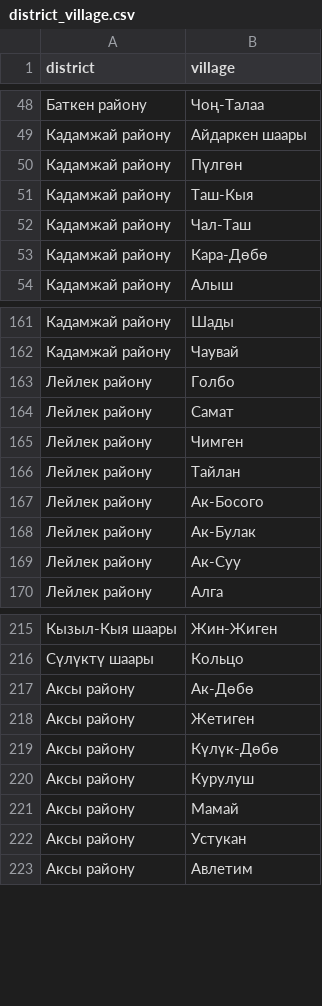
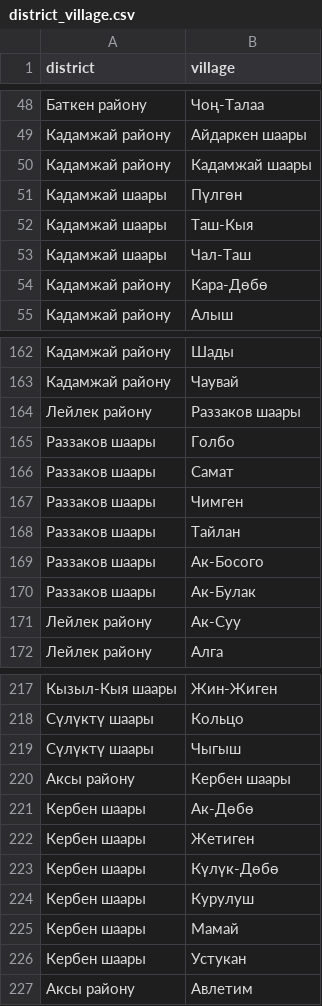
Before and after one commit to ProjectG4G/Neobis_Team4, a CSV file: g4g/geoapi/management/commands/district_village.csv, drawn as a sheet; only a part is shown, gaps mark what is left out; the diff covers the shown part only.

Commit message:
fix geoapi

```diff
--- a/g4g/geoapi/management/commands/district_village.csv
+++ b/g4g/geoapi/management/commands/district_village.csv
@@ -49,5 +49,6 @@ district,village
 Кадамжай району,Айдаркен шаары
-Кадамжай району,Пүлгөн
-Кадамжай району,Таш-Кыя
-Кадамжай району,Чал-Таш
+Кадамжай району,Кадамжай шаары
+Кадамжай шаары,Пүлгөн
+Кадамжай шаары,Таш-Кыя
+Кадамжай шаары,Чал-Таш
 Кадамжай району,Кара-Дөбө
@@ -162,8 +163,9 @@ district,village
 Кадамжай району,Чаувай
-Лейлек району,Голбо
-Лейлек району,Самат
-Лейлек району,Чимген
-Лейлек району,Тайлан
-Лейлек району,Ак-Босого
-Лейлек району,Ак-Булак
+Лейлек району,Раззаков шаары
+Раззаков шаары,Голбо
+Раззаков шаары,Самат
+Раззаков шаары,Чимген
+Раззаков шаары,Тайлан
+Раззаков шаары,Ак-Босого
+Раззаков шаары,Ак-Булак
 Лейлек району,Ак-Суу
@@ -216,8 +218,10 @@ district,village
 Сүлүктү шаары,Кольцо
-Аксы району,Ак-Дөбө
-Аксы району,Жетиген
-Аксы району,Күлүк-Дөбө
-Аксы району,Курулуш
-Аксы району,Мамай
-Аксы району,Устукан
+Сүлүктү шаары,Чыгыш
+Аксы району,Кербен шаары
+Кербен шаары,Ак-Дөбө
+Кербен шаары,Жетиген
+Кербен шаары,Күлүк-Дөбө
+Кербен шаары,Курулуш
+Кербен шаары,Мамай
+Кербен шаары,Устукан
 Аксы району,Авлетим
```
Also changed, not shown: 2 added rows elsewhere in this file, 2 other files.
